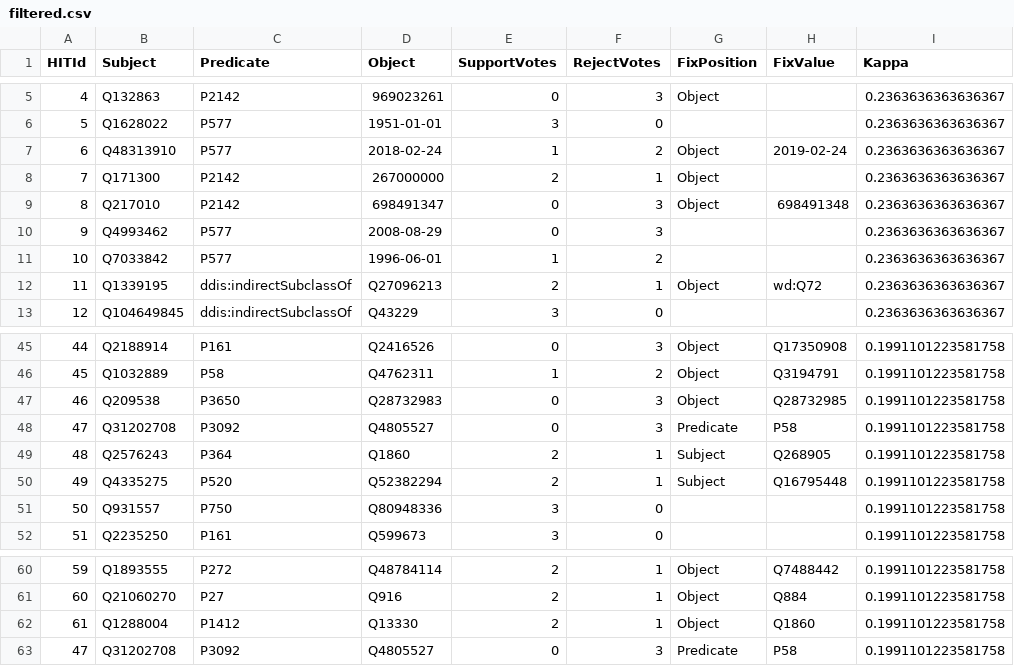
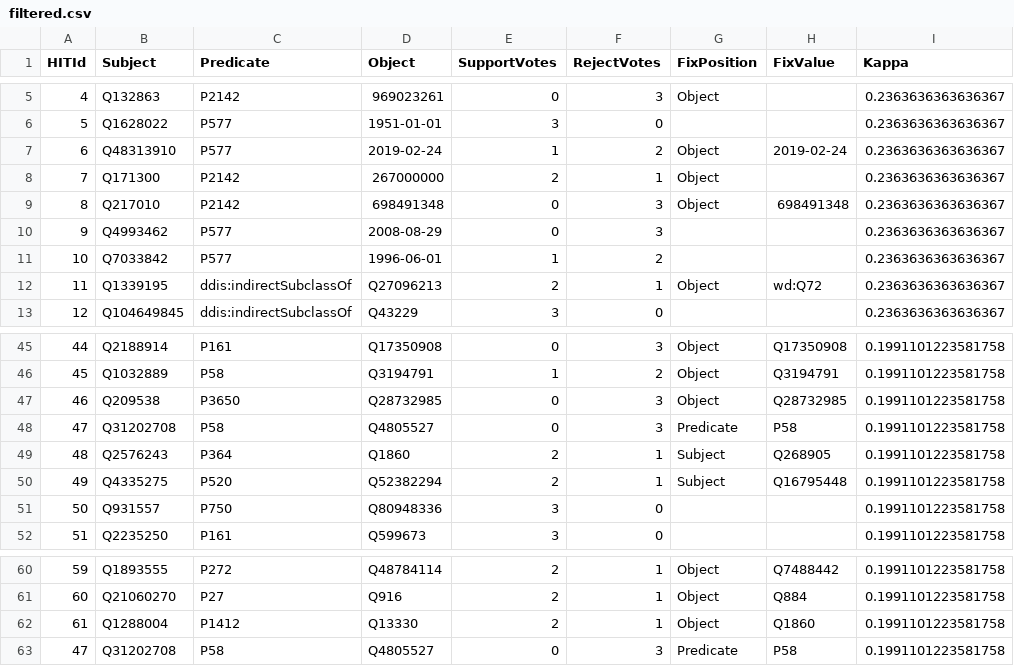
Before and after one commit to hangchenxie/UZH-ATAI-23, a CSV file: chatbot/data/filtered.csv, drawn as a sheet; only a part is shown, gaps mark what is left out; the diff covers the shown part only.

```diff
--- a/chatbot/data/filtered.csv
+++ b/chatbot/data/filtered.csv
@@ -6,5 +6,5 @@ HITId,Subject,Predicate,Object,SupportVotes,RejectVotes,FixPosition,FixValue,Kap
 5,Q1628022,P577,1951-01-01,3,0,,,0.2363636363636367
-6,Q48313910,P577,2018-02-24,1,2,Object,2019-02-24,0.2363636363636367
+6,Q48313910,P577,2019-02-24,1,2,Object,2019-02-24,0.2363636363636367
 7,Q171300,P2142,267000000,2,1,Object,,0.2363636363636367
-8,Q217010,P2142,698491347,0,3,Object,698491348,0.2363636363636367
+8,Q217010,P2142,698491348,0,3,Object,698491348,0.2363636363636367
 9,Q4993462,P577,2008-08-29,0,3,,,0.2363636363636367
@@ -45,5 +45,5 @@ HITId,Subject,Predicate,Object,SupportVotes,RejectVotes,FixPosition,FixValue,Kap
-44,Q2188914,P161,Q2416526,0,3,Object,Q17350908,0.1991101223581758
-45,Q1032889,P58,Q4762311,1,2,Object,Q3194791,0.1991101223581758
-46,Q209538,P3650,Q28732983,0,3,Object,Q28732985,0.1991101223581758
-47,Q31202708,P3092,Q4805527,0,3,Predicate,P58,0.1991101223581758
+44,Q2188914,P161,Q17350908,0,3,Object,Q17350908,0.1991101223581758
+45,Q1032889,P58,Q3194791,1,2,Object,Q3194791,0.1991101223581758
+46,Q209538,P3650,Q28732985,0,3,Object,Q28732985,0.1991101223581758
+47,Q31202708,P58,Q4805527,0,3,Predicate,P58,0.1991101223581758
 48,Q2576243,P364,Q1860,2,1,Subject,Q268905,0.1991101223581758
@@ -62,2 +62,2 @@ HITId,Subject,Predicate,Object,SupportVotes,RejectVotes,FixPosition,FixValue,Kap
 61,Q1288004,P1412,Q13330,2,1,Object,Q1860,0.1991101223581758
-47,Q31202708,P3092,Q4805527,0,3,Predicate,P58,0.1991101223581758
+47,Q31202708,P58,Q4805527,0,3,Predicate,P58,0.1991101223581758
```
Also changed, not shown: 16 edited cells elsewhere in this file.
